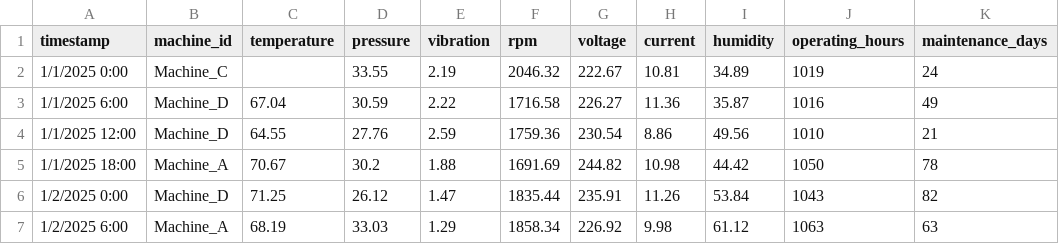
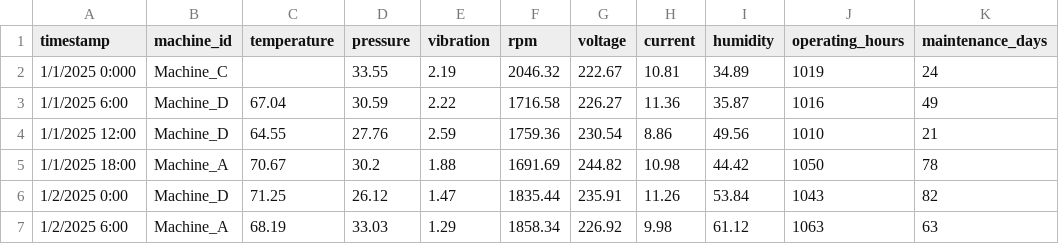
Before and after one commit to learnermp09/fastapi_machine_sensor_data, a CSV file: data_predictive_maintenance.csv, drawn as a sheet; only a part is shown; the diff names each change by its address in the sheet, - before the commit and + after, or states it on an @@ line.

```diff
--- a/data_predictive_maintenance.csv
+++ b/data_predictive_maintenance.csv
-A2 (timestamp): 1/1/2025 0:00
+A2 (timestamp): 1/1/2025 0:000
```
Also changed, not shown: 1 other file.
